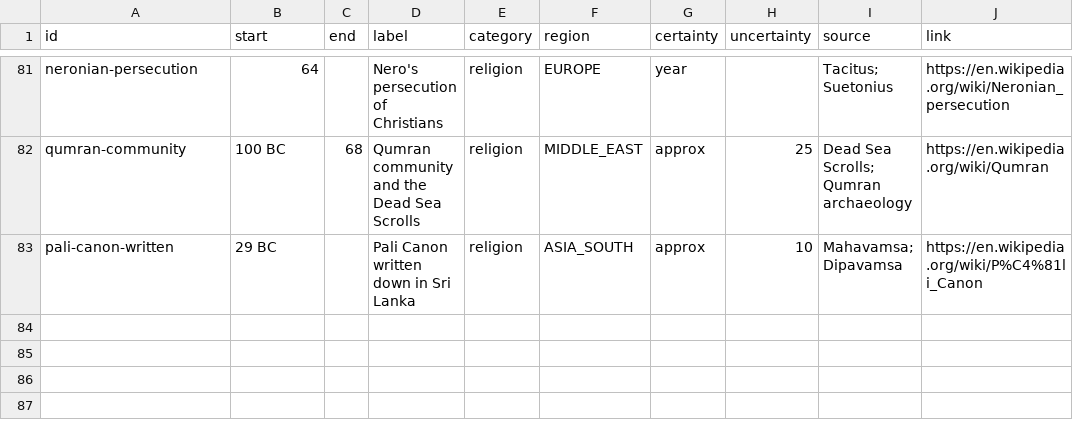
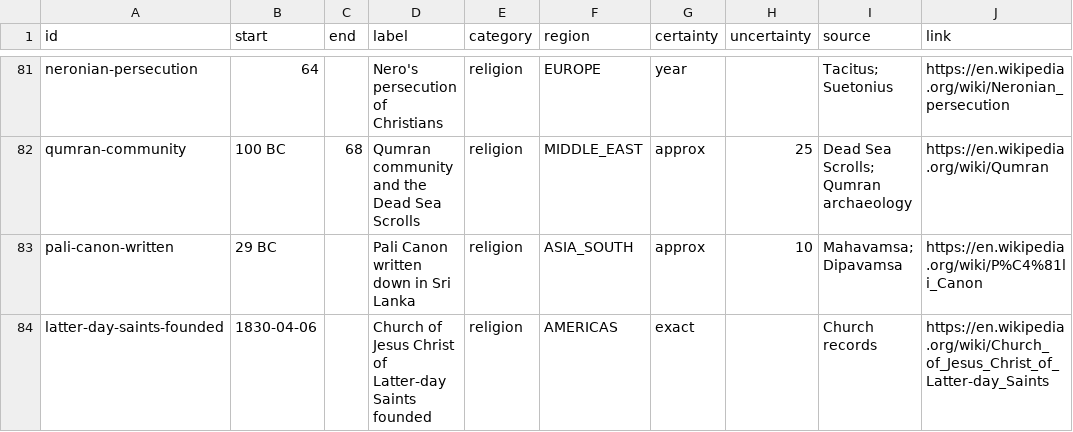
Before and after one commit to thomasbergernz/money-makes-the-world-go-round, a CSV file: public/data/religion.csv, drawn as a sheet; only a part is shown, gaps mark what is left out.

```diff
--- a/public/data/religion.csv
+++ b/public/data/religion.csv
@@ -83 +83,2 @@ qumran-community,100 BC,68,Qumran community and the Dead Sea Scrolls,religion,MI
 pali-canon-written,29 BC,,Pali Canon written down in Sri Lanka,religion,ASIA_SOUTH,approx,10,Mahavamsa; Dipavamsa,https://en.wikipedia.org/wiki/P%C4%81li_Canon
+latter-day-saints-founded,1830-04-06,,Church of Jesus Christ of Latter-day Saints founded,religion,AMERICAS,exact,,Church records,https://en.wikipedia.org/wiki/Church_of_Jesus_Christ_of_Latter-day_Saints
```
Also changed, not shown: public/data/economy.csv, public/data/politics.csv, 2 other files.
